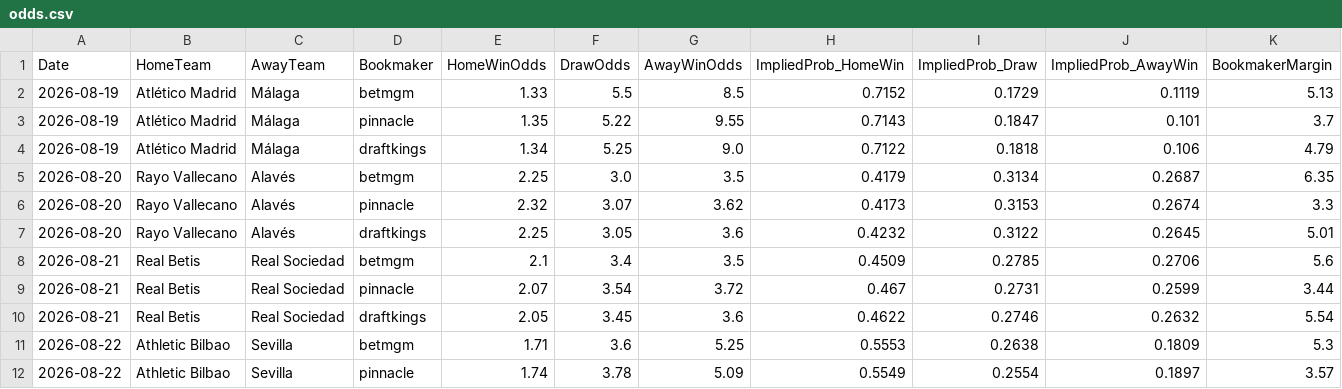
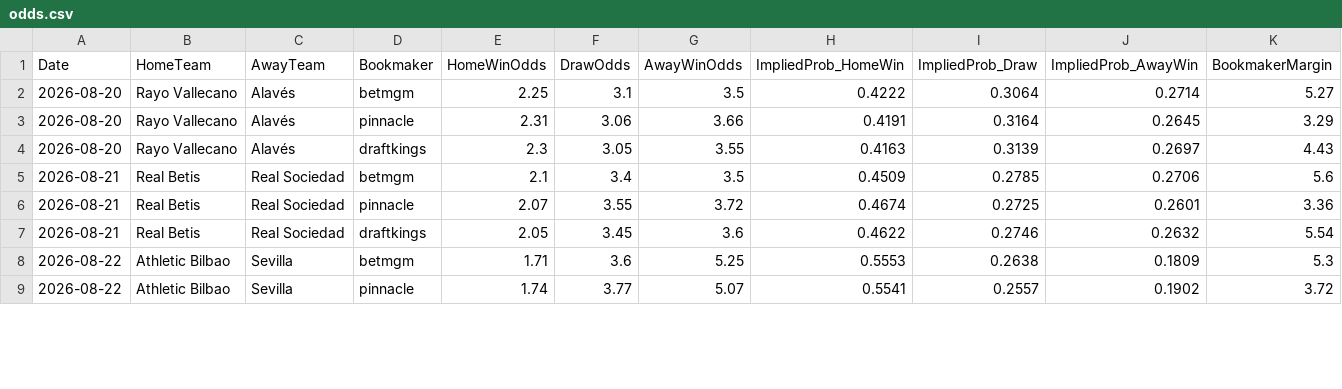
Before and after one commit to gmalbert/la-liga, a CSV file: data_files/raw/odds.csv, drawn as a sheet; only a part is shown; the diff covers the shown part only.

```diff
--- a/data_files/raw/odds.csv
+++ b/data_files/raw/odds.csv
@@ -1,12 +1,9 @@
 Date,HomeTeam,AwayTeam,Bookmaker,HomeWinOdds,DrawOdds,AwayWinOdds,ImpliedProb_HomeWin,ImpliedProb_Draw,ImpliedProb_AwayWin,BookmakerMargin
-2026-08-19,Atlético Madrid,Málaga,betmgm,1.33,5.5,8.5,0.7152,0.1729,0.1119,5.13
-2026-08-19,Atlético Madrid,Málaga,pinnacle,1.35,5.22,9.55,0.7143,0.1847,0.101,3.7
-2026-08-19,Atlético Madrid,Málaga,draftkings,1.34,5.25,9.0,0.7122,0.1818,0.106,4.79
-2026-08-20,Rayo Vallecano,Alavés,betmgm,2.25,3.0,3.5,0.4179,0.3134,0.2687,6.35
-2026-08-20,Rayo Vallecano,Alavés,pinnacle,2.32,3.07,3.62,0.4173,0.3153,0.2674,3.3
-2026-08-20,Rayo Vallecano,Alavés,draftkings,2.25,3.05,3.6,0.4232,0.3122,0.2645,5.01
+2026-08-20,Rayo Vallecano,Alavés,betmgm,2.25,3.1,3.5,0.4222,0.3064,0.2714,5.27
+2026-08-20,Rayo Vallecano,Alavés,pinnacle,2.31,3.06,3.66,0.4191,0.3164,0.2645,3.29
+2026-08-20,Rayo Vallecano,Alavés,draftkings,2.3,3.05,3.55,0.4163,0.3139,0.2697,4.43
 2026-08-21,Real Betis,Real Sociedad,betmgm,2.1,3.4,3.5,0.4509,0.2785,0.2706,5.6
-2026-08-21,Real Betis,Real Sociedad,pinnacle,2.07,3.54,3.72,0.467,0.2731,0.2599,3.44
+2026-08-21,Real Betis,Real Sociedad,pinnacle,2.07,3.55,3.72,0.4674,0.2725,0.2601,3.36
 2026-08-21,Real Betis,Real Sociedad,draftkings,2.05,3.45,3.6,0.4622,0.2746,0.2632,5.54
 2026-08-22,Athletic Bilbao,Sevilla,betmgm,1.71,3.6,5.25,0.5553,0.2638,0.1809,5.3
-2026-08-22,Athletic Bilbao,Sevilla,pinnacle,1.74,3.78,5.09,0.5549,0.2554,0.1897,3.57
+2026-08-22,Athletic Bilbao,Sevilla,pinnacle,1.74,3.77,5.07,0.5541,0.2557,0.1902,3.72
```
Also changed, not shown: 86 edited cells elsewhere in this file, data_files/raw/match_weather.csv, data_files/upcoming_fixtures.csv, 3 other files.
